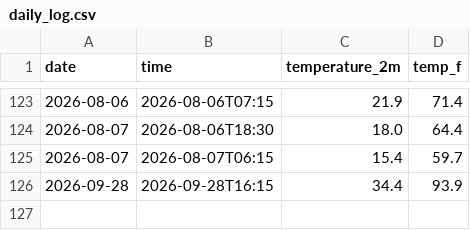
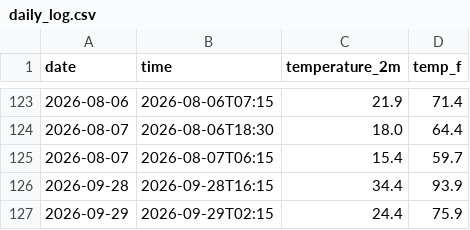
Before and after one commit to IncandescentFox/Weather-Tracker, a CSV file: daily_log.csv, drawn as a sheet; only a part is shown, gaps mark what is left out.

```diff
--- a/daily_log.csv
+++ b/daily_log.csv
@@ -126 +126,2 @@ date,time,temperature_2m,temp_f
 2026-09-28,2026-09-28T16:15,34.4,93.9
+2026-09-29,2026-09-29T02:15,24.4,75.9
```
Also changed, not shown: 1 other file.
